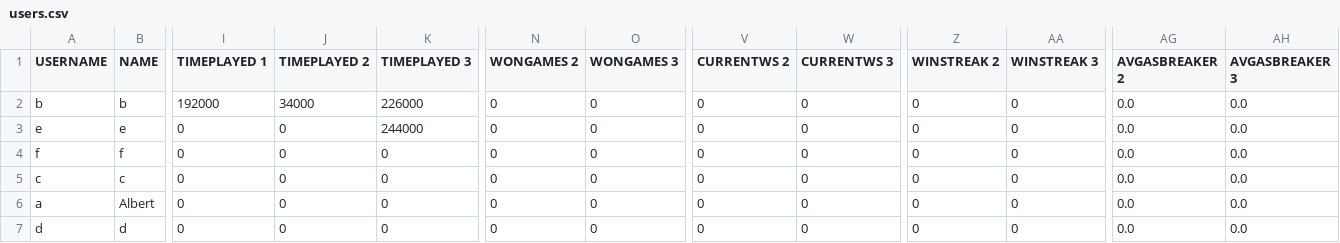
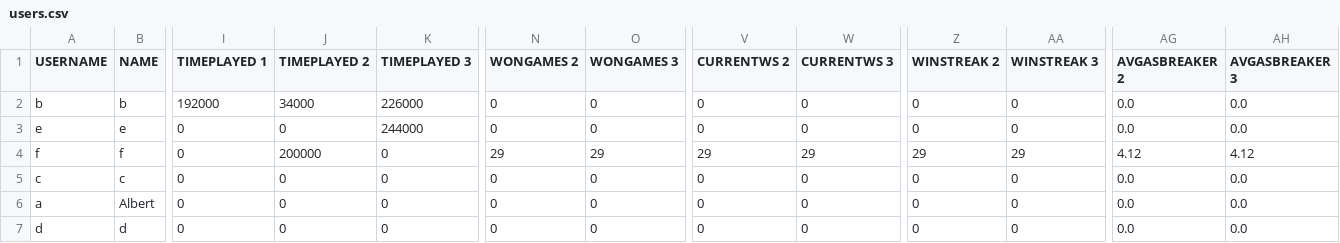
Before and after one commit to albertcanales/mastermind, a CSV file: EXE/jocs/db2/users/users.csv, drawn as a sheet; only a part is shown, gaps mark what is left out; the diff names each change by its address in the sheet, - before the commit and + after, or states it on an @@ line.

```diff
--- a/EXE/jocs/db2/users/users.csv
+++ b/EXE/jocs/db2/users/users.csv
-J4 (TIMEPLAYED 2): 0
+J4 (TIMEPLAYED 2): 200000
-N4 (WONGAMES 2): 0
+N4 (WONGAMES 2): 29
-O4 (WONGAMES 3): 0
+O4 (WONGAMES 3): 29
-V4 (CURRENTWS 2): 0
+V4 (CURRENTWS 2): 29
-W4 (CURRENTWS 3): 0
+W4 (CURRENTWS 3): 29
-Z4 (WINSTREAK 2): 0
+Z4 (WINSTREAK 2): 29
-AA4 (WINSTREAK 3): 0
+AA4 (WINSTREAK 3): 29
-AG4 (AVGASBREAKER 2): 0.0
+AG4 (AVGASBREAKER 2): 4.12
-AH4 (AVGASBREAKER 3): 0.0
+AH4 (AVGASBREAKER 3): 4.12
```
Also changed, not shown: EXE/jocs/db2/ranquing/dificil.csv.
